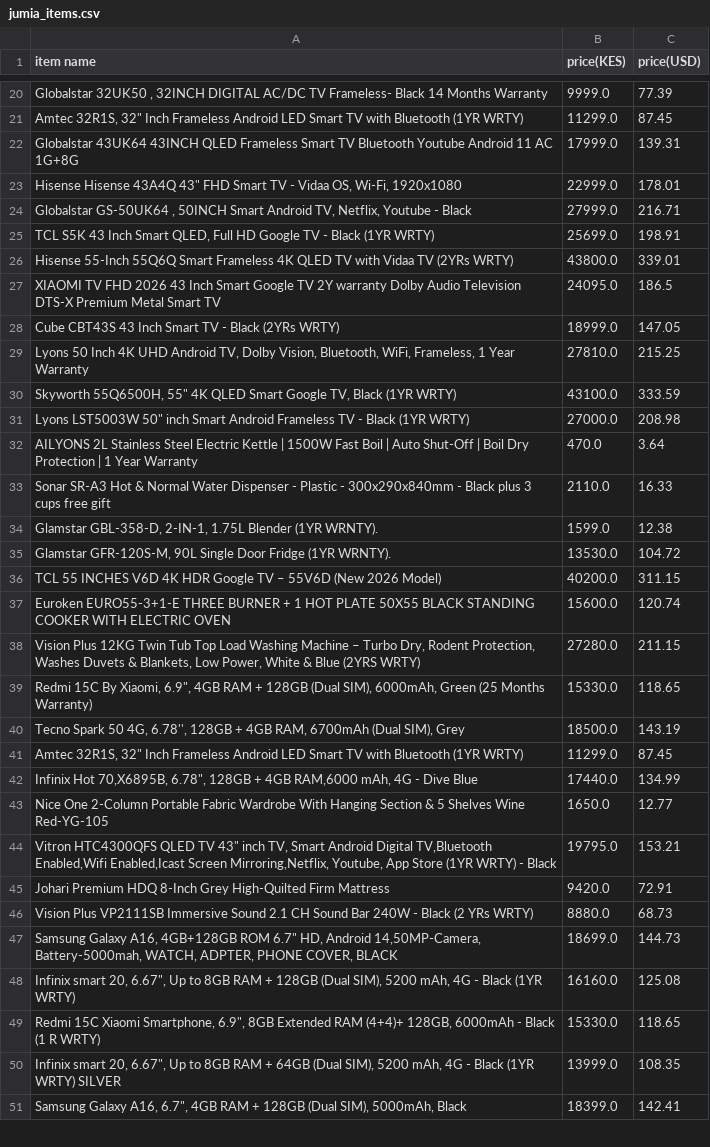
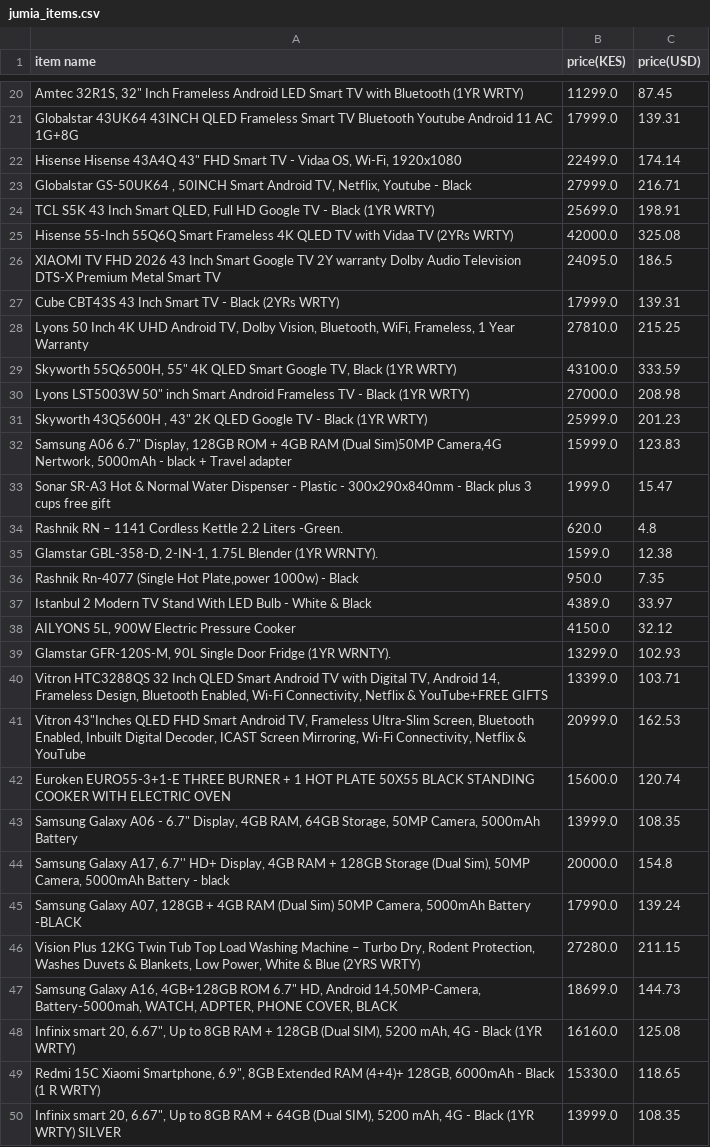
Before and after one commit to patrickmnj/jumia_scrape, a CSV file: jumia_items.csv, drawn as a sheet; only a part is shown, gaps mark what is left out; the shorter side is filled out with more unchanged rows; removed rows and columns are numbered as before the commit, all else as after; the diff covers the shown part only; the diff names each change by its address in the sheet, - before the commit and + after, or states it on an @@ line.

Commit message:
Update Jumia scraper and product data~

```diff
--- a/jumia_items.csv
+++ b/jumia_items.csv
-row 20: Globalstar 32UK50 , 32INCH DIGITAL AC/DC TV Frameless- Black 14 Months Warranty | 9999.0 | 77.39
-B22 (price(KES)): 22999.0
+B22 (price(KES)): 22499.0
-C22 (price(USD)): 178.01
+C22 (price(USD)): 174.14
-B25 (price(KES)): 43800.0
+B25 (price(KES)): 42000.0
-C25 (price(USD)): 339.01
+C25 (price(USD)): 325.08
-B27 (price(KES)): 18999.0
+B27 (price(KES)): 17999.0
-C27 (price(USD)): 147.05
+C27 (price(USD)): 139.31
-row 32: AILYONS 2L Stainless Steel Electric Kettle | 1500W Fast Boil | Auto Shut-Off | Boil Dry Protection | 1 Year Warranty | 470.0 | 3.64
+row 31: Skyworth 43Q5600H , 43" 2K QLED Google TV - Black (1YR WRTY) | 25999.0 | 201.23
+row 32: Samsung A06 6.7" Display, 128GB ROM + 4GB RAM (Dual Sim)50MP Camera,4G Nertwork, 5000mAh - black + Travel adapter | 15999.0 | 123.83
-B33 (price(KES)): 2110.0
+B33 (price(KES)): 1999.0
-C33 (price(USD)): 16.33
+C33 (price(USD)): 15.47
+row 34: Rashnik RN – 1141 Cordless Kettle 2.2 Liters -Green. | 620.0 | 4.8
+row 36: Rashnik Rn-4077 (Single Hot Plate,power 1000w) - Black | 950.0 | 7.35
+row 37: Istanbul 2 Modern TV Stand With LED Bulb - White & Black | 4389.0 | 33.97
+row 38: AILYONS 5L, 900W Electric Pressure Cooker | 4150.0 | 32.12
-B39 (price(KES)): 13530.0
+B39 (price(KES)): 13299.0
-C39 (price(USD)): 104.72
+C39 (price(USD)): 102.93
-row 36: TCL 55 INCHES V6D 4K HDR Google TV – 55V6D (New 2026 Model) | 40200.0 | 311.15
+row 40: Vitron HTC3288QS 32 Inch QLED Smart Android TV with Digital TV, Android 14, Frameless Design, Bluetooth Enabled, Wi-Fi Connectivity, Netflix & YouTube+FREE GIFTS | 13399.0 | 103.71
+row 41: Vitron 43"Inches QLED FHD Smart Android TV, Frameless Ultra-Slim Screen, Bluetooth Enabled, Inbuilt Digital Decoder, ICAST Screen Mirroring, Wi-Fi Connectivity, Netflix & YouTube | 20999.0 | 162.53
+row 43: Samsung Galaxy A06 - 6.7" Display, 4GB RAM, 64GB Storage, 50MP Camera, 5000mAh Battery | 13999.0 | 108.35
+row 44: Samsung Galaxy A17, 6.7'' HD+ Display, 4GB RAM + 128GB Storage (Dual Sim), 50MP Camera, 5000mAh Battery - black | 20000.0 | 154.8
+row 45: Samsung Galaxy A07, 128GB + 4GB RAM (Dual Sim) 50MP Camera, 5000mAh Battery -BLACK | 17990.0 | 139.24
-row 39: Redmi 15C By Xiaomi, 6.9", 4GB RAM + 128GB (Dual SIM), 6000mAh, Green (25 Months Warranty) | 15330.0 | 118.65
-row 40: Tecno Spark 50 4G, 6.78'', 128GB + 4GB RAM, 6700mAh (Dual SIM), Grey | 18500.0 | 143.19
-row 41: Amtec 32R1S, 32" Inch Frameless Android LED Smart TV with Bluetooth (1YR WRTY) | 11299.0 | 87.45
-row 42: Infinix Hot 70,X6895B, 6.78", 128GB + 4GB RAM,6000 mAh, 4G - Dive Blue | 17440.0 | 134.99
-row 43: Nice One 2-Column Portable Fabric Wardrobe With Hanging Section & 5 Shelves Wine Red-YG-105 | 1650.0 | 12.77
-row 44: Vitron HTC4300QFS QLED TV 43" inch TV, Smart Android Digital TV,Bluetooth Enabled,Wifi Enabled,Icast Screen Mirroring,Netflix, Youtube, App Store (1YR WRTY) - Black | 19795.0 | 153.21
-row 45: Johari Premium HDQ 8-Inch Grey High-Quilted Firm Mattress | 9420.0 | 72.91
-row 46: Vision Plus VP2111SB Immersive Sound 2.1 CH Sound Bar 240W - Black (2 YRs WRTY) | 8880.0 | 68.73
```
Also changed, not shown: 5 added rows, 5 removed rows, 1 moved row and 20 edited cells elsewhere in this file, 1 other file.
